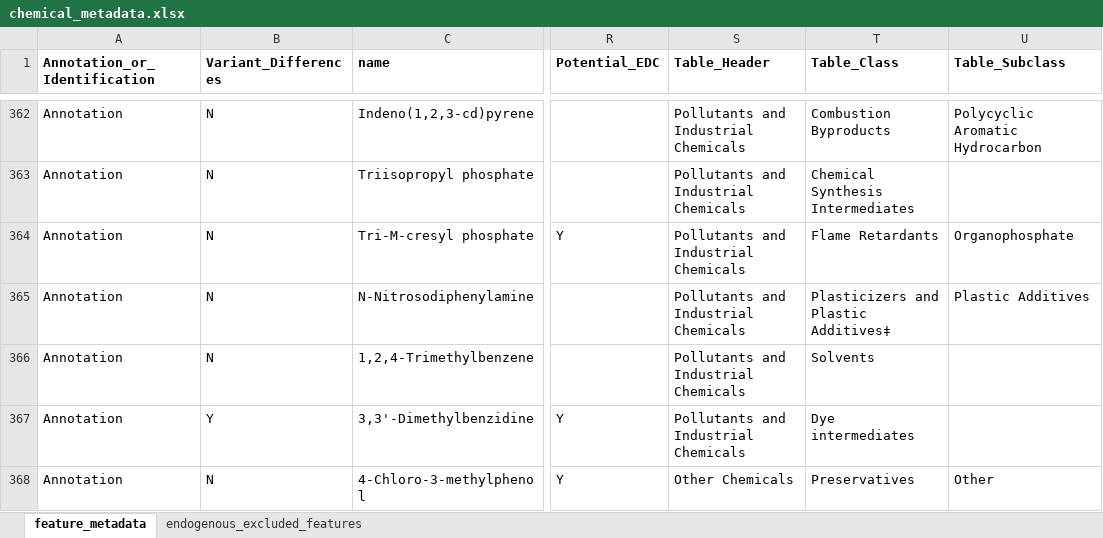
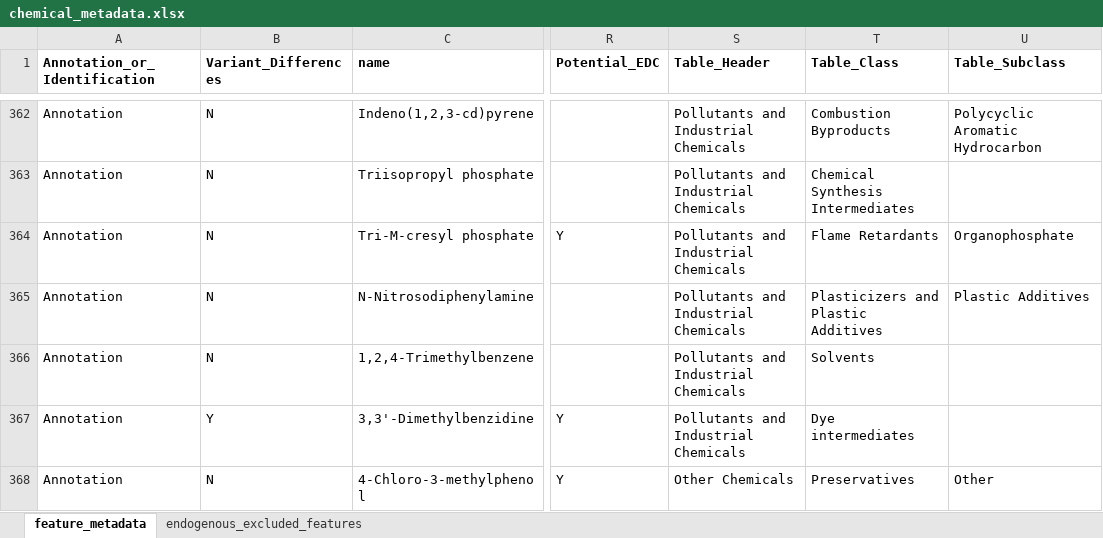
Before and after one commit to jdpreston30/thyroid-exposomics-2025, an Excel workbook: metadata_files/chemical_metadata.xlsx, sheet feature_metadata, drawn as a sheet; only a part is shown, gaps mark what is left out; values as stored, in another font and other column widths than the file's, no borders; conditional formats not drawn; the diff covers the shown part only; the diff names each change by its address in the sheet, - before the commit and + after, or states it on an @@ line.

Commit message:
updated table 1 and 2 creation to be via openxlsx with formatting

```diff
--- a/metadata_files/chemical_metadata.xlsx (sheet feature_metadata)
+++ b/metadata_files/chemical_metadata.xlsx (sheet feature_metadata)
-T365 (Table_Class): Plasticizers and Plastic Additives‡
+T365 (Table_Class): Plasticizers and Plastic Additives
```
Also changed, not shown: 26 edited cells elsewhere in this sheet, Outputs/Tables/T2.xlsx, 12 other files.
